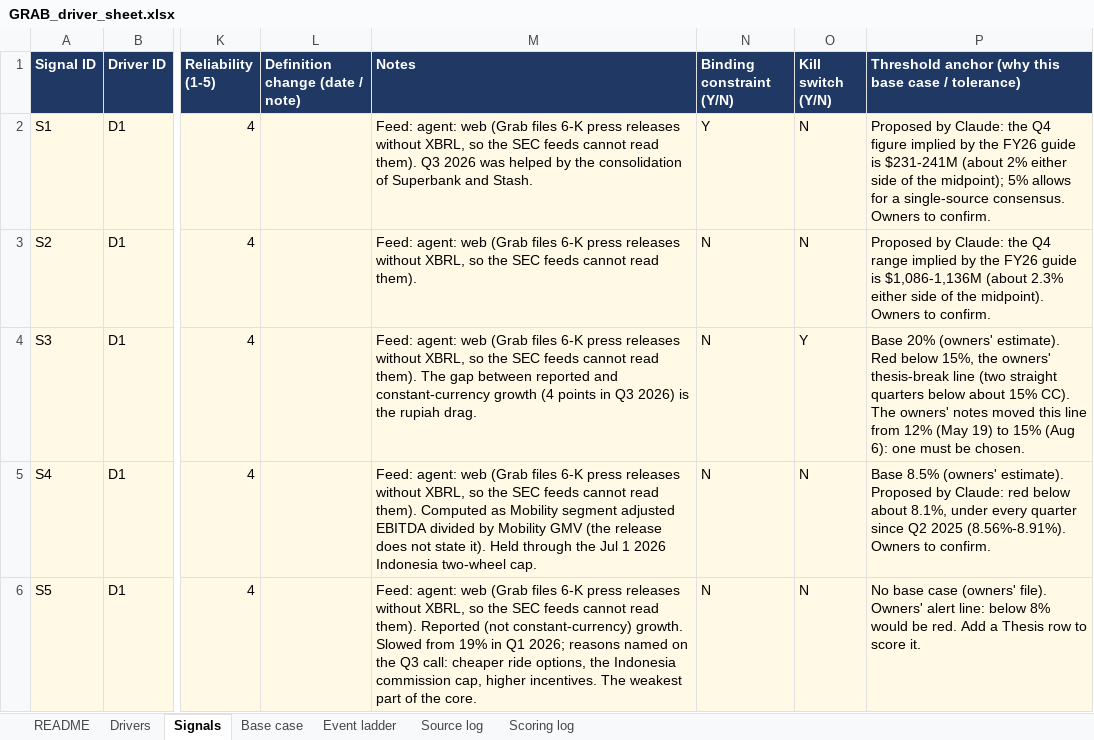
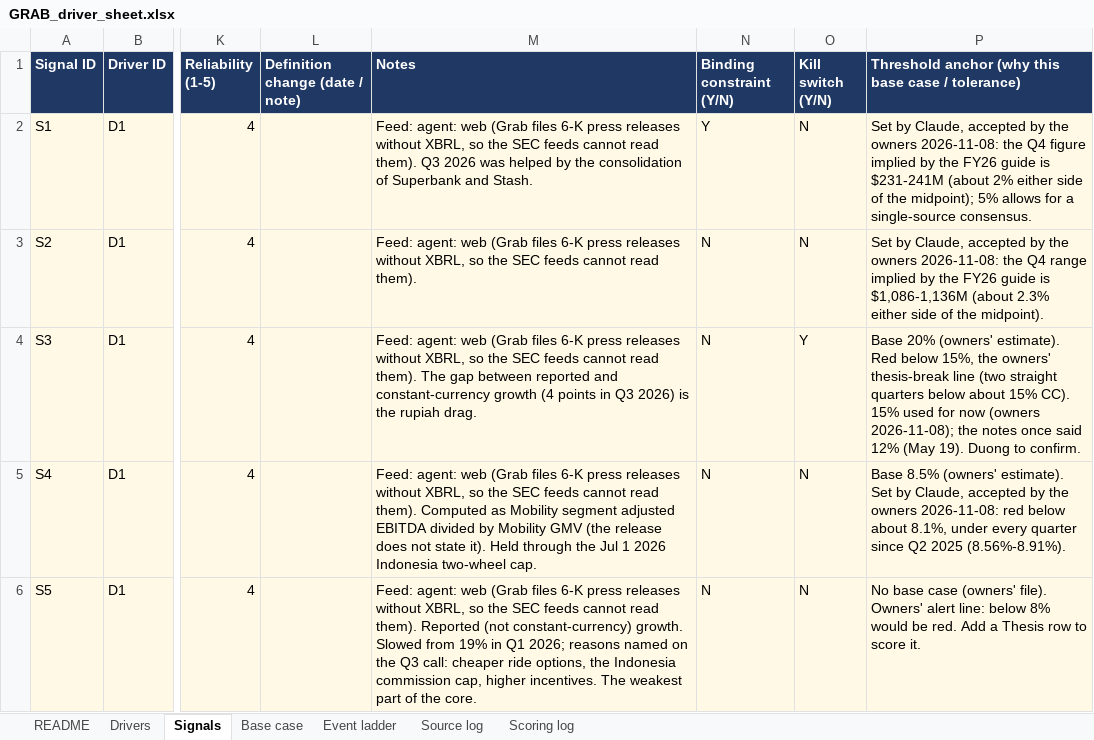
Before and after one commit to tp85-rice/dt-stock-tracking, an Excel workbook: inputs/GRAB_driver_sheet.xlsx, sheet Signals, drawn as a sheet; only a part is shown, gaps mark what is left out; values as stored, in another font and other column widths than the file's, no borders; the diff covers the shown part only; the diff names each change by its address in the sheet, - before the commit and + after, or states it on an @@ line.

```diff
--- a/inputs/GRAB_driver_sheet.xlsx (sheet Signals)
+++ b/inputs/GRAB_driver_sheet.xlsx (sheet Signals)
-P2: Proposed by Claude: the Q4 figure implied by the FY26 guide is $231-241M (about 2% either side of the midpoint); 5% allows for a single-source consensus. Owners to confirm.
+P2: Set by Claude, accepted by the owners 2026-11-08: the Q4 figure implied by the FY26 guide is $231-241M (about 2% either side of the midpoint); 5% allows for a single-source consensus.
-P3: Proposed by Claude: the Q4 range implied by the FY26 guide is $1,086-1,136M (about 2.3% either side of the midpoint). Owners to confirm.
+P3: Set by Claude, accepted by the owners 2026-11-08: the Q4 range implied by the FY26 guide is $1,086-1,136M (about 2.3% either side of the midpoint).
-P4: …15% CC). The owners' notes moved this line from 12% (May 19) to 15% (Aug 6): one must be chosen.
+P4: …15% CC). 15% used for now (owners 2026-11-08); the notes once said 12% (May 19). Duong to confirm.
-P5: …(owners' estimate). Proposed by Claude: red below about 8.1%, under every quarter since Q2 2025 (8.56%-8.91%). Owners to confirm.
+P5: …(owners' estimate). Set by Claude, accepted by the owners 2026-11-08: red below about 8.1%, under every quarter since Q2 2025 (8.56%-8.91%).
```
Also changed, not shown: 3 edited cells elsewhere in this sheet, sheet README, sheet Drivers, 4 other files.
